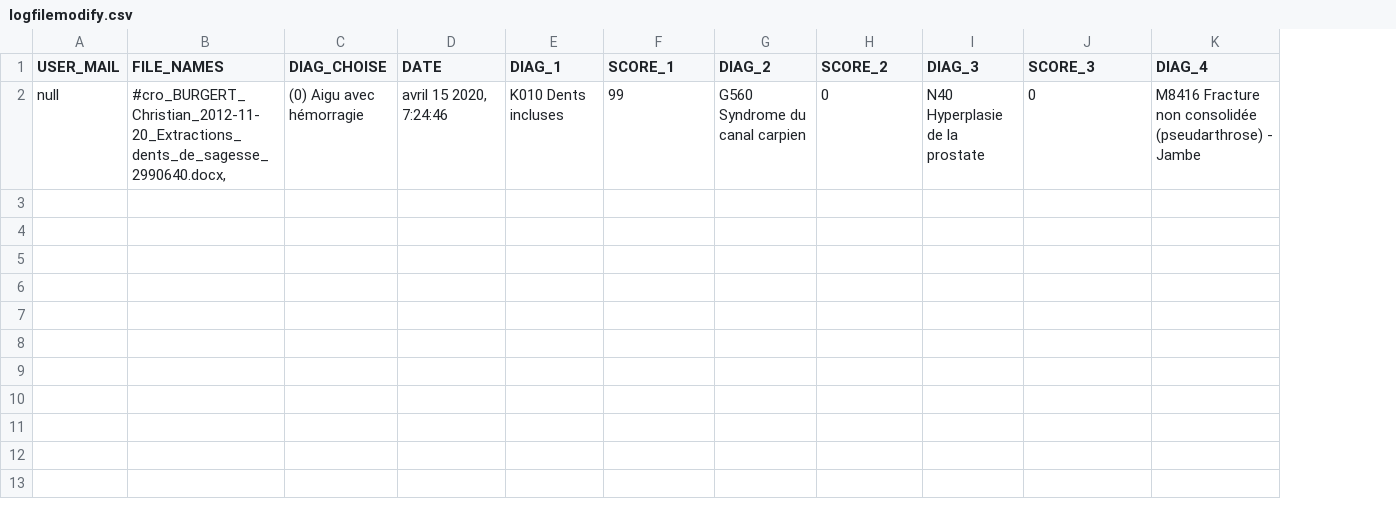
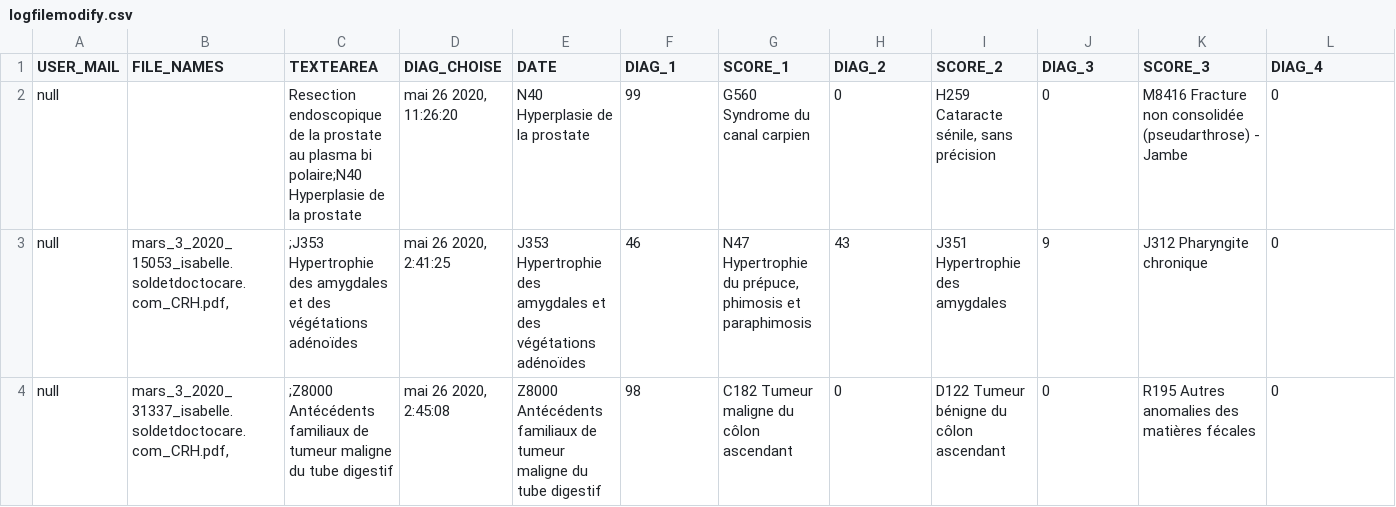
Before and after one commit to illshaad/doctegestioPrivee, a CSV file: Back/public/logfilemodify.csv, drawn as a sheet; only a part is shown; removed rows and columns are numbered as before the commit, all else as after; rows hold the shown columns only; the diff names each change by its address in the sheet, - before the commit and + after, or states it on an @@ line.

```diff
--- a/Back/public/logfilemodify.csv
+++ b/Back/public/logfilemodify.csv
+column C (TEXTEAREA), empty
-row 2: null | #cro_BURGERT_Christian_2012-11-20_Extractions_dents_de_sagesse_2990640.docx, | (0) Aigu avec hémorragie | avril 15 2020, 7:24:46 | K010 Dents incluses | 99 | G560 Syndrome du canal carpien | 0 | N40 Hyperplasie de la prostate | 0 | M8416 Fracture non consolidée (pseudarthrose) - Jambe
+row 2: null |  | Resection endoscopique de la prostate au plasma bi polaire;N40 Hyperplasie de la prostate | mai 26 2020, 11:26:20 | N40 Hyperplasie de la prostate | 99 | G560 Syndrome du canal carpien | 0 | H259 Cataracte sénile, sans précision | 0 | M8416 Fracture non consolidée (pseudarthrose) - Jambe | 0
+row 3: null | mars_3_2020_15053_isabelle.soldetdoctocare.com_CRH.pdf, | ;J353 Hypertrophie des amygdales et des végétations adénoïdes | mai 26 2020, 2:41:25 | J353 Hypertrophie des amygdales et des végétations adénoïdes | 46 | N47 Hypertrophie du prépuce, phimosis et paraphimosis | 43 | J351 Hypertrophie des amygdales | 9 | J312 Pharyngite chronique | 0
+row 4: null | mars_3_2020_31337_isabelle.soldetdoctocare.com_CRH.pdf, | ;Z8000 Antécédents familiaux de tumeur maligne du tube digestif | mai 26 2020, 2:45:08 | Z8000 Antécédents familiaux de tumeur maligne du tube digestif | 98 | C182 Tumeur maligne du côlon ascendant | 0 | D122 Tumeur bénigne du côlon ascendant | 0 | R195 Autres anomalies des matières fécales | 0
```
Also changed, not shown: 11 other files.
